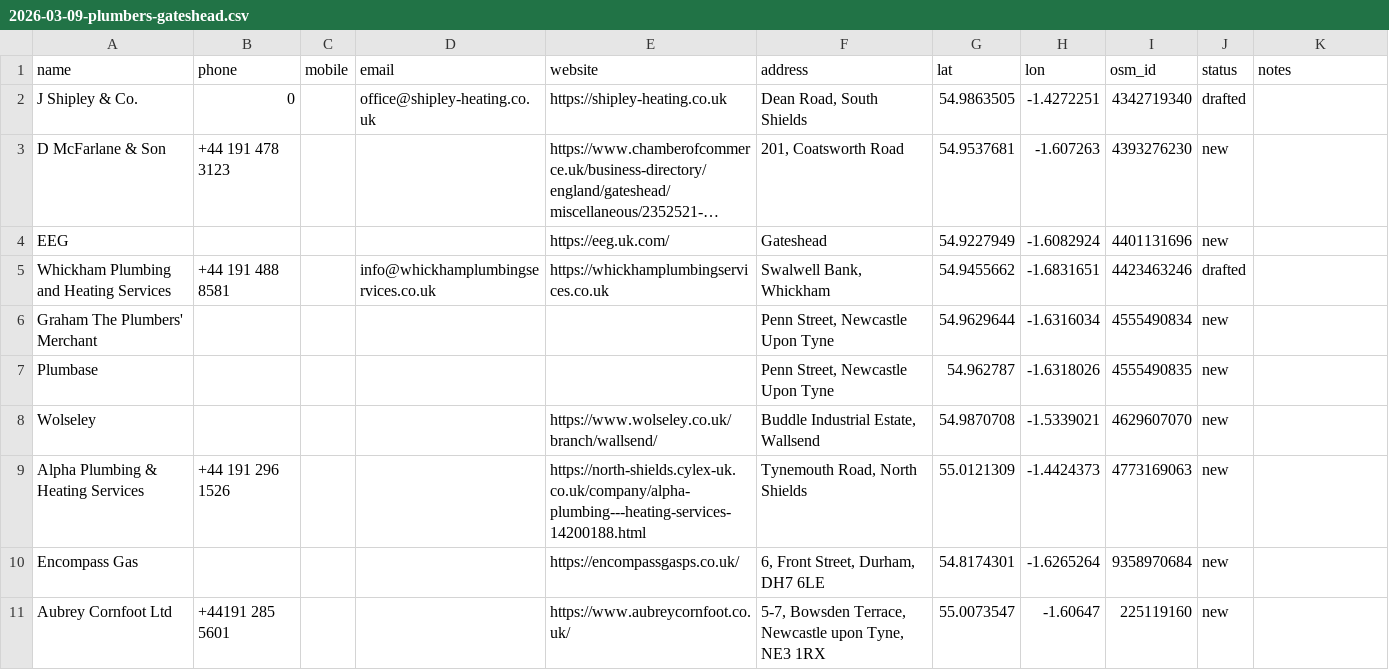
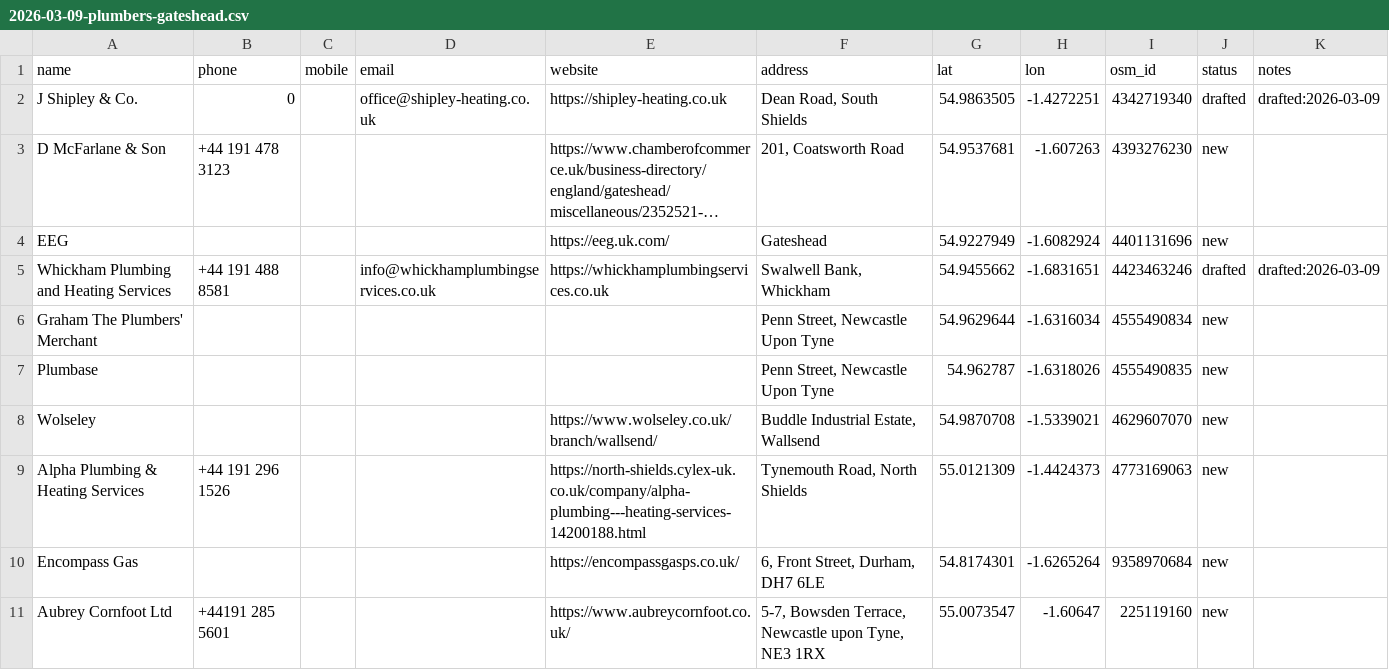
Before and after one commit to Genaixa/openclaw-config-mygoilembot, a CSV file: workspace/leads/2026-03-09-plumbers-gateshead.csv, drawn as a sheet; long unchanged cells end in …; the diff names each change by its address in the sheet, - before the commit and + after, or states it on an @@ line.

Commit message:
auto: workspace snapshot 2026-03-09 18:00

```diff
--- a/workspace/leads/2026-03-09-plumbers-gateshead.csv
+++ b/workspace/leads/2026-03-09-plumbers-gateshead.csv
-K2 (notes): (empty)
+K2 (notes): drafted:2026-03-09
-K5 (notes): (empty)
+K5 (notes): drafted:2026-03-09
```
Also changed, not shown: 4 other files.
